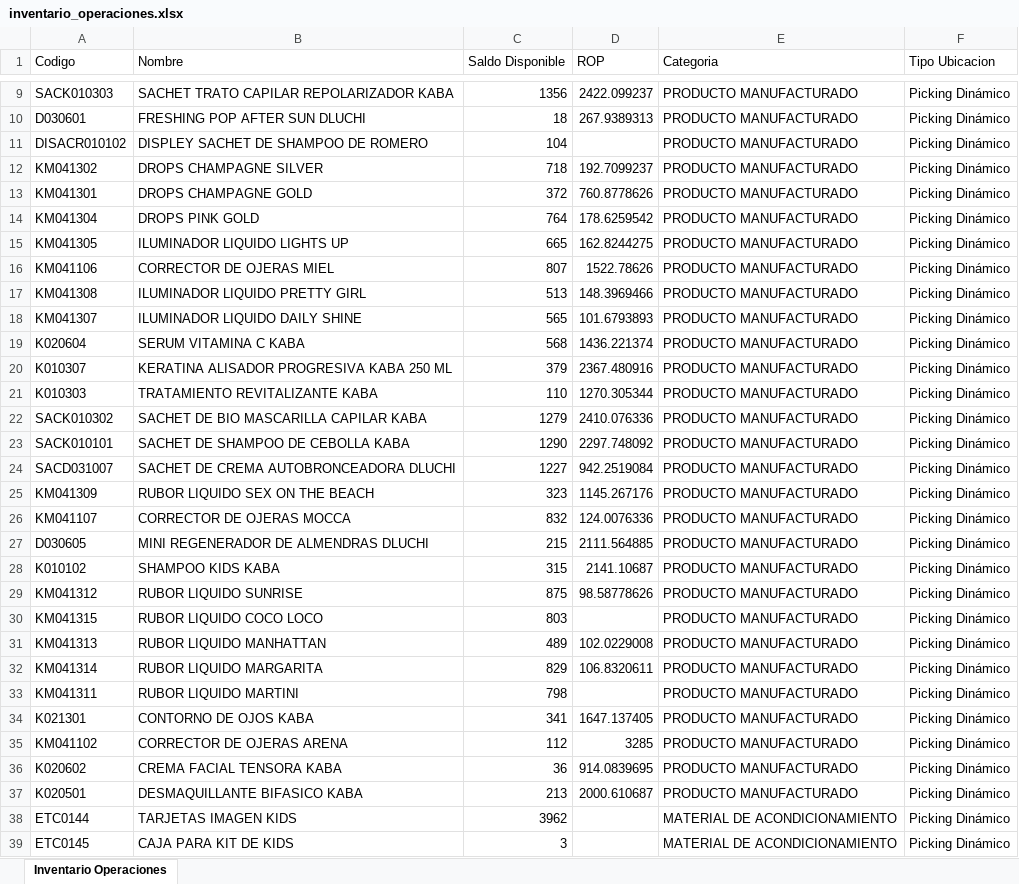
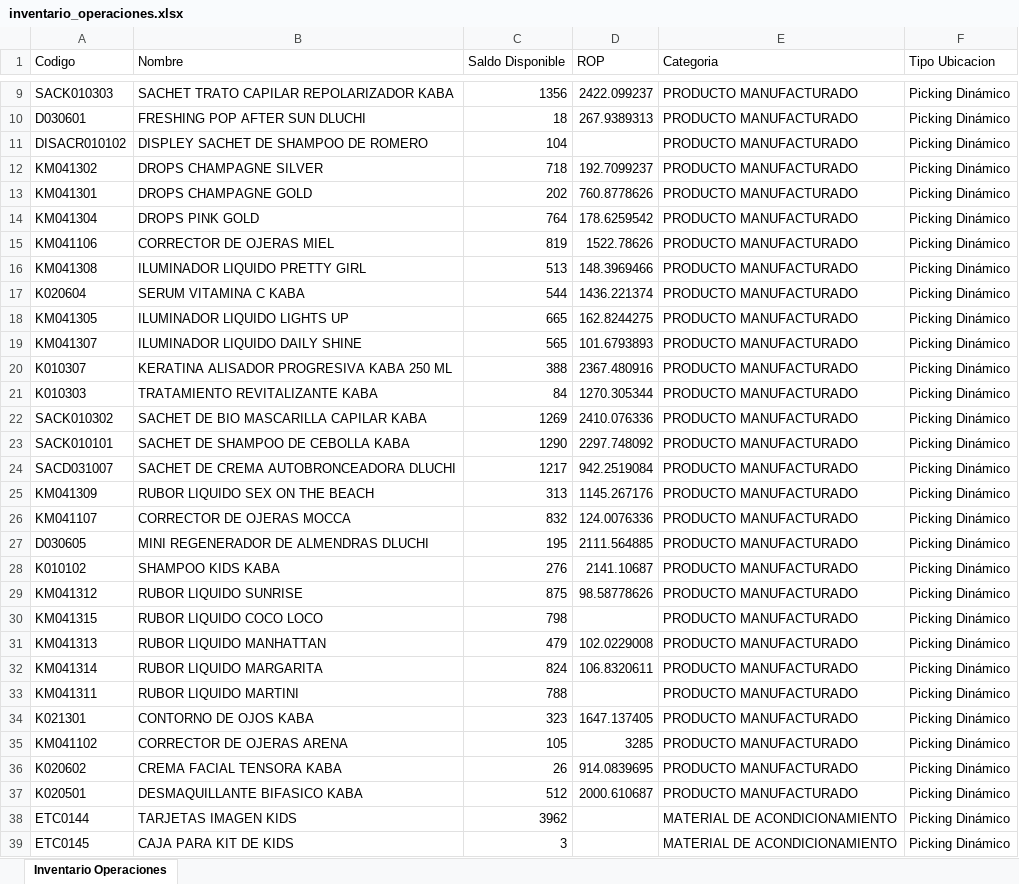
Before and after one commit to gaduqueja07/dashboard-dluchi, an Excel workbook: inventario_operaciones.xlsx, sheet Inventario Operaciones, drawn as a sheet; only a part is shown, gaps mark what is left out; values as stored, in another font and other column widths than the file's, no borders; removed rows and columns are numbered as before the commit, all else as after; the diff covers the shown part only; the diff names each change by its address in the sheet, - before the commit and + after, or states it on an @@ line.

Commit message:
Actualizar inventario_operaciones.xlsx - 2026-11-24 06:58

```diff
--- a/inventario_operaciones.xlsx (sheet Inventario Operaciones)
+++ b/inventario_operaciones.xlsx (sheet Inventario Operaciones)
-C13 (Saldo Disponible): 372
+C13 (Saldo Disponible): 202
-C15 (Saldo Disponible): 807
+C15 (Saldo Disponible): 819
+row 17: K020604 | SERUM VITAMINA C KABA | 544 | 1436.221374 | PRODUCTO MANUFACTURADO | Picking Dinámico
@@ row 15 moved to row 18: KM041305 @@
-row 19: K020604 | SERUM VITAMINA C KABA | 568 | 1436.221374 | PRODUCTO MANUFACTURADO | Picking Dinámico
-C20 (Saldo Disponible): 379
+C20 (Saldo Disponible): 388
-C21 (Saldo Disponible): 110
+C21 (Saldo Disponible): 84
-C22 (Saldo Disponible): 1279
+C22 (Saldo Disponible): 1269
-C24 (Saldo Disponible): 1227
+C24 (Saldo Disponible): 1217
-C25 (Saldo Disponible): 323
+C25 (Saldo Disponible): 313
-C27 (Saldo Disponible): 215
+C27 (Saldo Disponible): 195
-C28 (Saldo Disponible): 315
+C28 (Saldo Disponible): 276
-C30 (Saldo Disponible): 803
+C30 (Saldo Disponible): 798
-C31 (Saldo Disponible): 489
+C31 (Saldo Disponible): 479
-C32 (Saldo Disponible): 829
+C32 (Saldo Disponible): 824
-C33 (Saldo Disponible): 798
+C33 (Saldo Disponible): 788
-C34 (Saldo Disponible): 341
+C34 (Saldo Disponible): 323
-C35 (Saldo Disponible): 112
+C35 (Saldo Disponible): 105
-C36 (Saldo Disponible): 36
+C36 (Saldo Disponible): 26
-C37 (Saldo Disponible): 213
+C37 (Saldo Disponible): 512
```
Also changed, not shown: 33 added rows, 34 removed rows, 313 moved rows and 91 edited cells elsewhere in this sheet.
